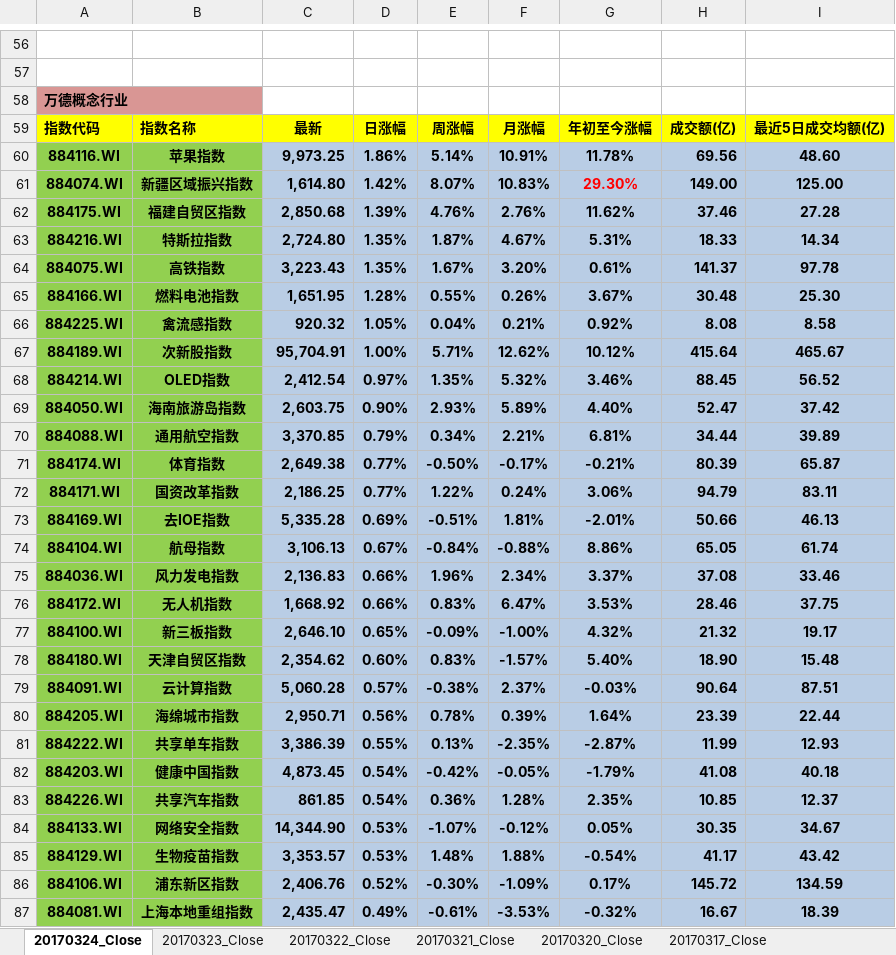
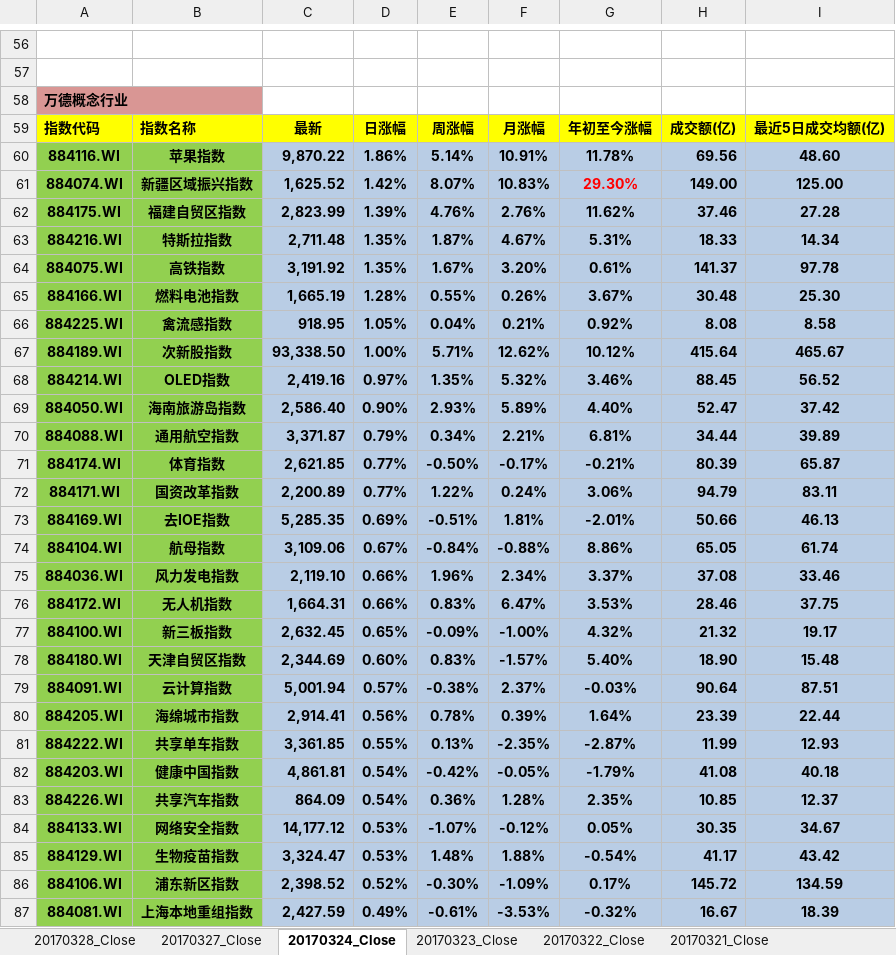
Before and after one commit to PokerDang/MarketReport, an Excel workbook: 日报.xlsx, sheet 20170324_Close, drawn as a sheet; only a part is shown, gaps mark what is left out; values as stored, in another font and other column widths than the file's, no borders; the diff covers the shown part only; the diff names each change by its address in the sheet, - before the commit and + after, or states it on an @@ line.

```diff
--- a/日报.xlsx (sheet 20170324_Close)
+++ b/日报.xlsx (sheet 20170324_Close)
+sheet tab: 20170328_Close
+sheet tab: 20170327_Close
-C60: 9,973.25
+C60: 9,870.22
-C61: 1,614.80
+C61: 1,625.52
-C62: 2,850.68
+C62: 2,823.99
-C63: 2,724.80
+C63: 2,711.48
-C64: 3,223.43
+C64: 3,191.92
-C65: 1,651.95
+C65: 1,665.19
-C66: 920.32
+C66: 918.95
-C67: 95,704.91
+C67: 93,338.50
-C68: 2,412.54
+C68: 2,419.16
-C69: 2,603.75
+C69: 2,586.40
-C70: 3,370.85
+C70: 3,371.87
-C71: 2,649.38
+C71: 2,621.85
-C72: 2,186.25
+C72: 2,200.89
-C73: 5,335.28
+C73: 5,285.35
-C74: 3,106.13
+C74: 3,109.06
-C75: 2,136.83
+C75: 2,119.10
-C76: 1,668.92
+C76: 1,664.31
-C77: 2,646.10
+C77: 2,632.45
-C78: 2,354.62
+C78: 2,344.69
-C79: 5,060.28
+C79: 5,001.94
-C80: 2,950.71
+C80: 2,914.41
-C81: 3,386.39
+C81: 3,361.85
-C82: 4,873.45
+C82: 4,861.81
-C83: 861.85
+C83: 864.09
-C84: 14,344.90
+C84: 14,177.12
-C85: 3,353.57
+C85: 3,324.47
-C86: 2,406.76
+C86: 2,398.52
-C87: 2,435.47
+C87: 2,427.59
```
Also changed, not shown: 107 edited cells elsewhere in this sheet, sheet 20170322_Close, sheet 20170323_Close, sheet 20170321_Close, sheet 20170320_Close, sheet 20170316_Close, sheet 20170301_Close, 13 more sheets, charts or pictures, 题材股.xlsx.
